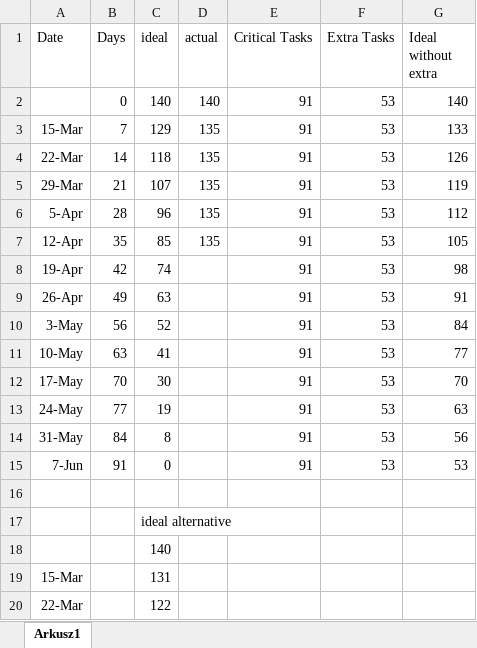
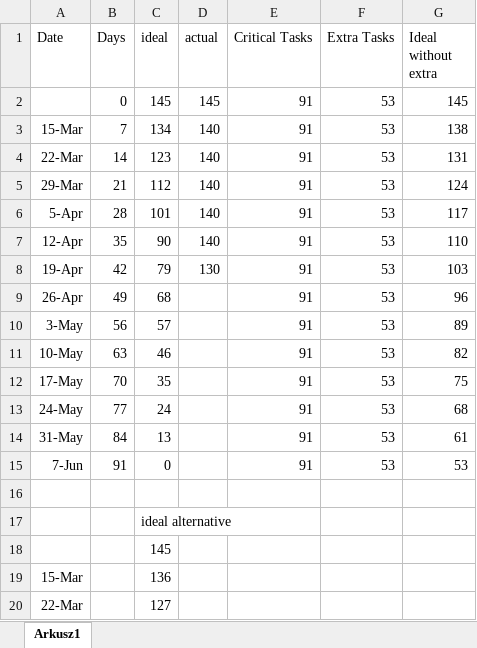
Before and after one commit to 11michi11/SEP2, an Excel workbook: BurndownChart.xlsx, sheet Arkusz1, drawn as a sheet; only a part is shown; values as stored, in another font and other column widths than the file's, no borders; charts and pictures not drawn; the diff covers the shown part only; the diff names each change by its address in the sheet, - before the commit and + after, or states it on an @@ line.

Commit message:
Burndown updated

```diff
--- a/BurndownChart.xlsx (sheet Arkusz1)
+++ b/BurndownChart.xlsx (sheet Arkusz1)
-C2 (ideal): 140
+C2 (ideal): 145
-D2 (actual): 140
+D2 (actual): 145
-G2 (Ideal without extra): 140
+G2 (Ideal without extra): 145
-C3 (ideal): 129
+C3 (ideal): 134
-D3:D7 (actual): 135
+D3:D7 (actual): 140
-G3 (Ideal without extra): 133
+G3 (Ideal without extra): 138
-C4 (ideal): 118
+C4 (ideal): 123
-G4 (Ideal without extra): 126
+G4 (Ideal without extra): 131
-C5 (ideal): 107
+C5 (ideal): 112
-G5 (Ideal without extra): 119
+G5 (Ideal without extra): 124
-C6 (ideal): 96
+C6 (ideal): 101
-G6 (Ideal without extra): 112
+G6 (Ideal without extra): 117
-C7 (ideal): 85
+C7 (ideal): 90
-G7 (Ideal without extra): 105
+G7 (Ideal without extra): 110
-C8 (ideal): 74
+C8 (ideal): 79
-D8 (actual): (empty)
+D8 (actual): 130
-G8 (Ideal without extra): 98
+G8 (Ideal without extra): 103
-C9 (ideal): 63
+C9 (ideal): 68
-G9 (Ideal without extra): 91
+G9 (Ideal without extra): 96
-C10 (ideal): 52
+C10 (ideal): 57
-G10 (Ideal without extra): 84
+G10 (Ideal without extra): 89
-C11 (ideal): 41
+C11 (ideal): 46
-G11 (Ideal without extra): 77
+G11 (Ideal without extra): 82
-C12 (ideal): 30
+C12 (ideal): 35
-G12 (Ideal without extra): 70
+G12 (Ideal without extra): 75
-C13 (ideal): 19
+C13 (ideal): 24
-G13 (Ideal without extra): 63
+G13 (Ideal without extra): 68
-C14 (ideal): 8
+C14 (ideal): 13
-G14 (Ideal without extra): 56
+G14 (Ideal without extra): 61
-C18 (ideal): 140
+C18 (ideal): 145
-C19 (ideal): 131
+C19 (ideal): 136
-C20 (ideal): 122
+C20 (ideal): 127
```
Also changed, not shown: 10 edited cells elsewhere in this sheet, charts or pictures.
